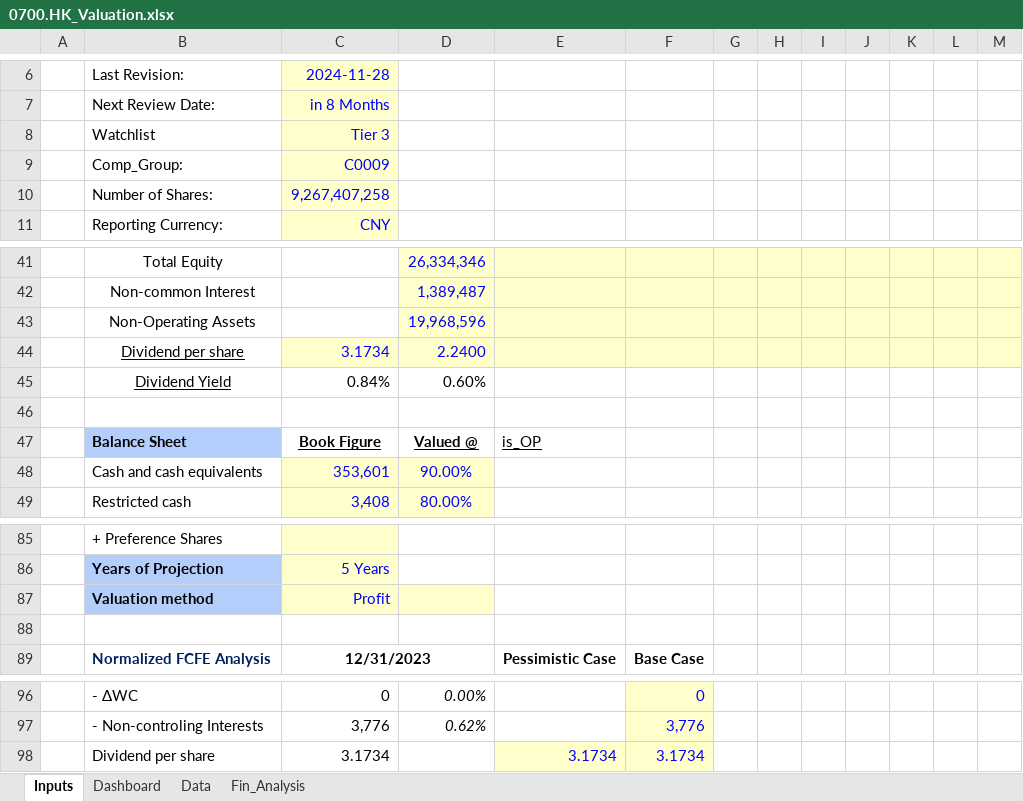
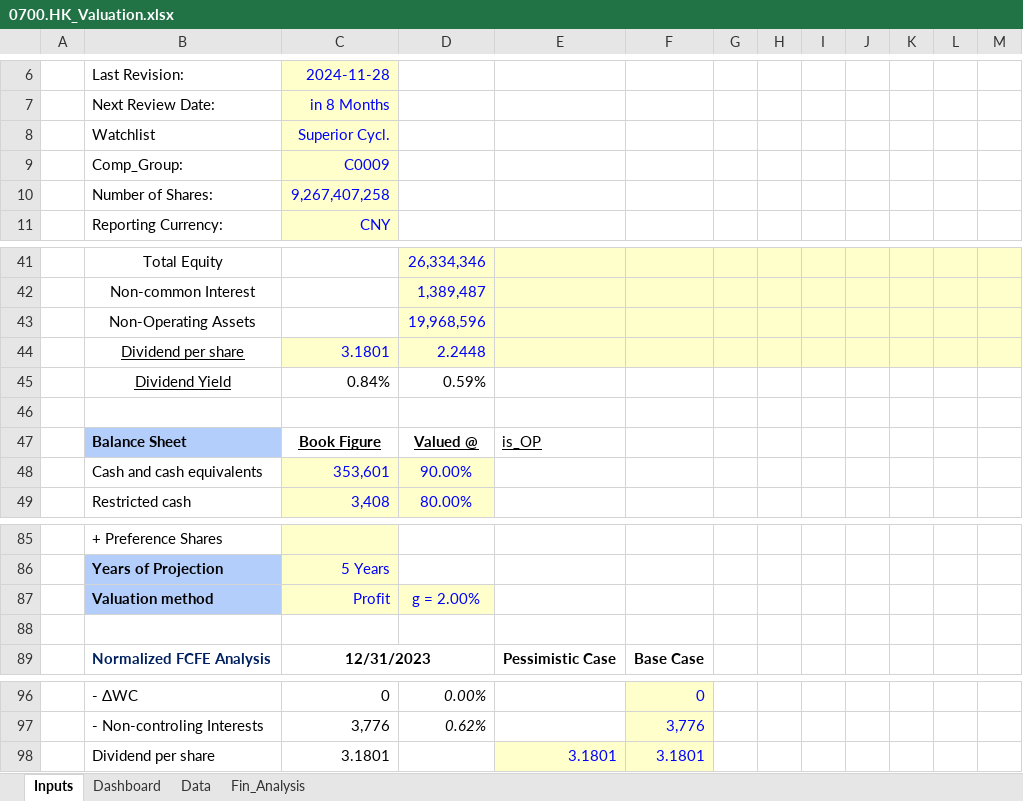
Before and after one commit to JerryChenz/Invest_Proc_Alpha, an Excel workbook: financial_models/opportunities/0700.HK_Valuation.xlsx, sheet Inputs, drawn as a sheet; only a part is shown, gaps mark what is left out; values as stored, in another font and other column widths than the file's, no borders; conditional formats not drawn; removed rows and columns are numbered as before the commit, all else as after; the diff names each change by its address in the sheet, - before the commit and + after, or states it on an @@ line.

```diff
--- a/financial_models/opportunities/0700.HK_Valuation.xlsx (sheet Inputs)
+++ b/financial_models/opportunities/0700.HK_Valuation.xlsx (sheet Inputs)
-C8: Tier 3
+C8: Superior Cycl.
-row 44:  | Dividend per share | 3.1734 | 2.2400
+row 44:  | Dividend per share | 3.1801 | 2.2448
-D45: 0.60%
+D45: 0.59%
-D87: (empty)
+D87: g = 2.00%
-row 98:  | Dividend per share | 3.1734 |  | 3.1734 | 3.1734
+row 98:  | Dividend per share | 3.1801 |  | 3.1801 | 3.1801
```
Also changed, not shown: sheet Fin_Analysis, sheet Dashboard, financial_models/Stock_Monitor.xlsx, financial_models/opportunities/0005.HK_Valuation.xlsx, 50 other files.
